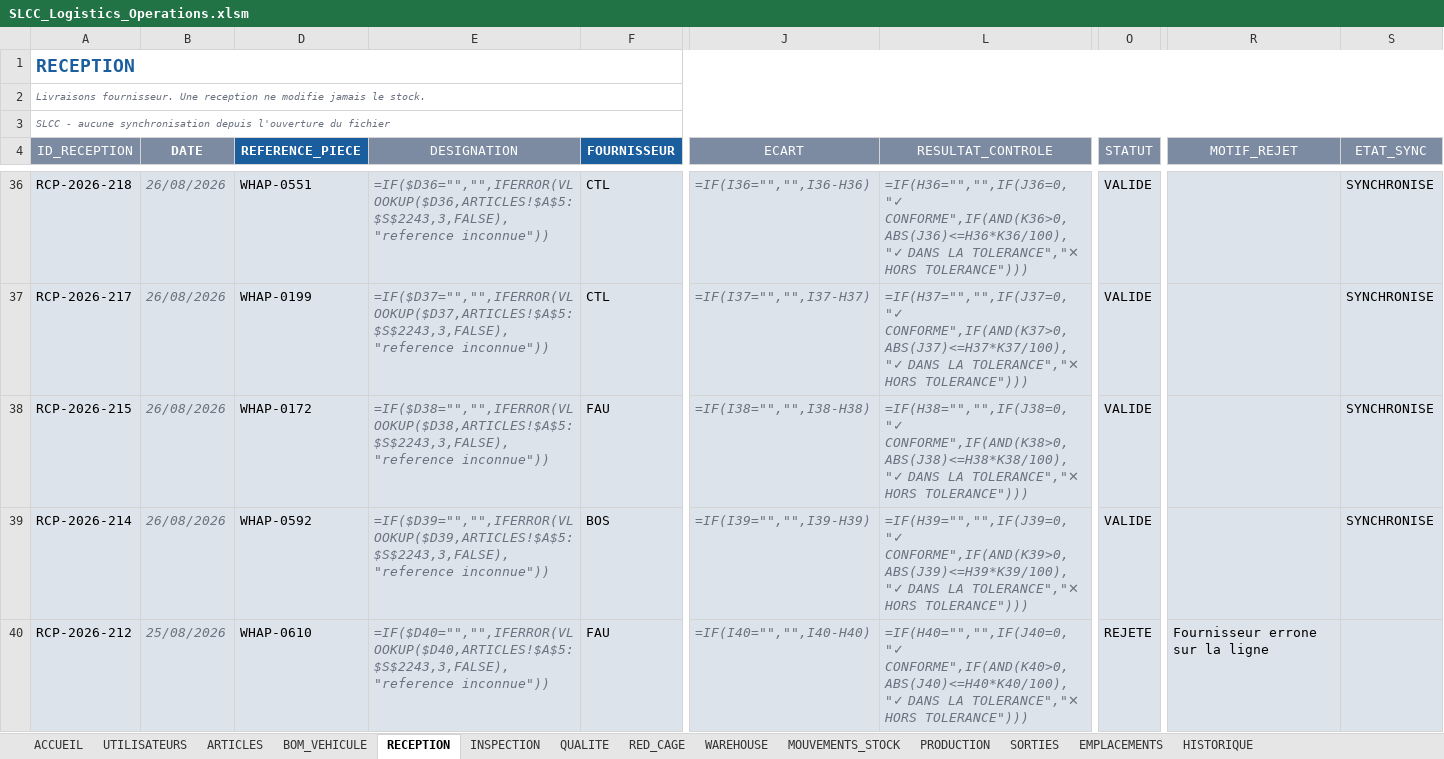
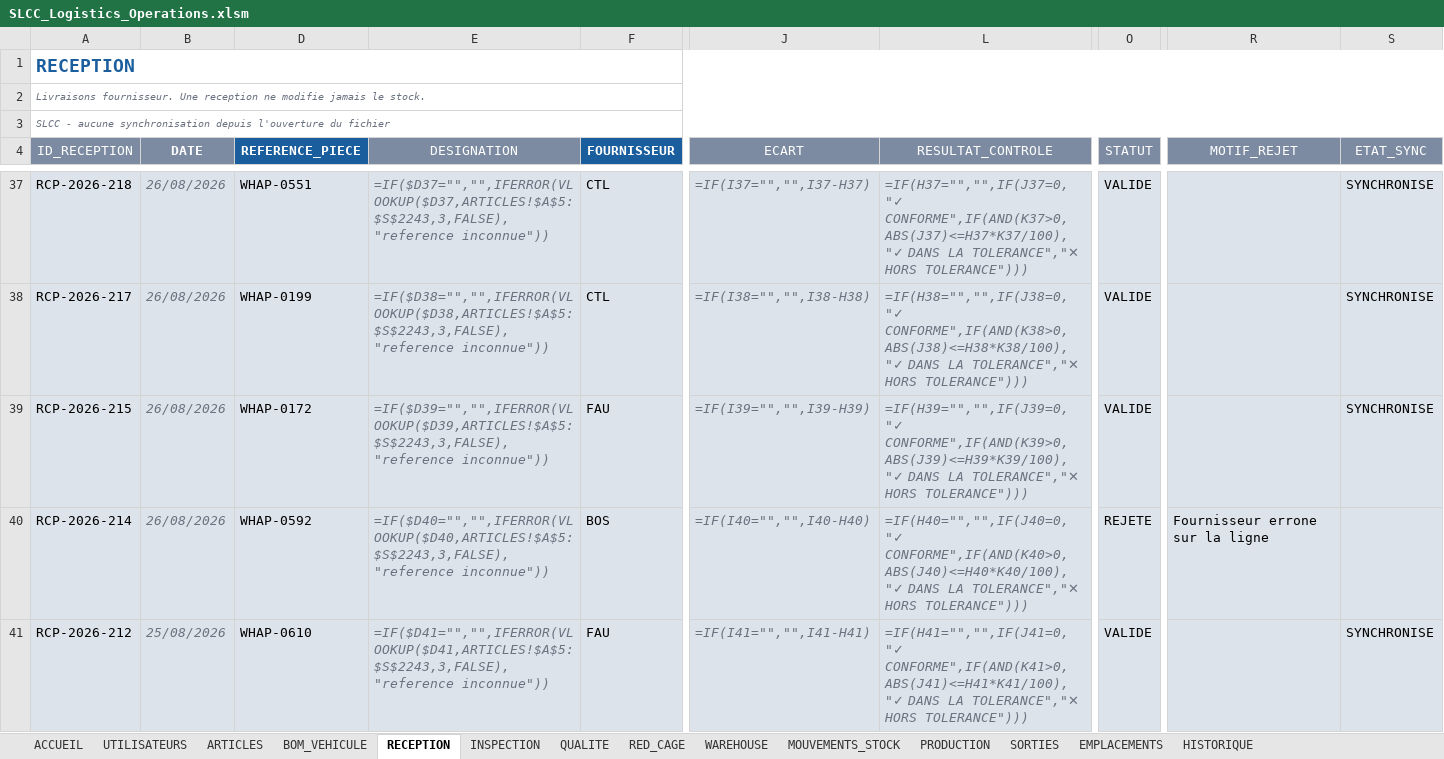
Before and after one commit to heba-bl/LOGISTIC, an Excel workbook: shared-folder/00_FICHIER_PARTAGE/SLCC_Logistics_Operations.xlsm, sheet RECEPTION, drawn as a sheet; only a part is shown, gaps mark what is left out; values as stored, in another font and other column widths than the file's, no borders; formulas without a stored value are shown as written; conditional formats not drawn; addresses are those after the commit; the diff covers the shown part only; the diff names each change by its address in the sheet, - before the commit and + after, or states it on an @@ line.

```diff
--- a/shared-folder/00_FICHIER_PARTAGE/SLCC_Logistics_Operations.xlsm (sheet RECEPTION)
+++ b/shared-folder/00_FICHIER_PARTAGE/SLCC_Logistics_Operations.xlsm (sheet RECEPTION)
-E37 (DESIGNATION): =IF($D36="","",IFERROR(VLOOKUP($D36,ARTICLES!$A$5:$S$2243,3,FALSE),"reference inconnue"))
+E37 (DESIGNATION): =IF($D37="","",IFERROR(VLOOKUP($D37,ARTICLES!$A$5:$S$2243,3,FALSE),"reference inconnue"))
-J37 (ECART): =IF(I36="","",I36-H36)
+J37 (ECART): =IF(I37="","",I37-H37)
-L37 (RESULTAT_CONTROLE): =IF(H36="","",IF(J36=0,"✓ CONFORME",IF(AND(K36>0,ABS(J36)<=H36*K36/100),"✓ DANS LA…
+L37 (RESULTAT_CONTROLE): =IF(H37="","",IF(J37=0,"✓ CONFORME",IF(AND(K37>0,ABS(J37)<=H37*K37/100),"✓ DANS LA…
-E38 (DESIGNATION): =IF($D37="","",IFERROR(VLOOKUP($D37,ARTICLES!$A$5:$S$2243,3,FALSE),"reference inconnue"))
+E38 (DESIGNATION): =IF($D38="","",IFERROR(VLOOKUP($D38,ARTICLES!$A$5:$S$2243,3,FALSE),"reference inconnue"))
-J38 (ECART): =IF(I37="","",I37-H37)
+J38 (ECART): =IF(I38="","",I38-H38)
-L38 (RESULTAT_CONTROLE): =IF(H37="","",IF(J37=0,"✓ CONFORME",IF(AND(K37>0,ABS(J37)<=H37*K37/100),"✓ DANS LA…
+L38 (RESULTAT_CONTROLE): =IF(H38="","",IF(J38=0,"✓ CONFORME",IF(AND(K38>0,ABS(J38)<=H38*K38/100),"✓ DANS LA…
-E39 (DESIGNATION): =IF($D38="","",IFERROR(VLOOKUP($D38,ARTICLES!$A$5:$S$2243,3,FALSE),"reference inconnue"))
+E39 (DESIGNATION): =IF($D39="","",IFERROR(VLOOKUP($D39,ARTICLES!$A$5:$S$2243,3,FALSE),"reference inconnue"))
-J39 (ECART): =IF(I38="","",I38-H38)
+J39 (ECART): =IF(I39="","",I39-H39)
-L39 (RESULTAT_CONTROLE): =IF(H38="","",IF(J38=0,"✓ CONFORME",IF(AND(K38>0,ABS(J38)<=H38*K38/100),"✓ DANS LA…
+L39 (RESULTAT_CONTROLE): =IF(H39="","",IF(J39=0,"✓ CONFORME",IF(AND(K39>0,ABS(J39)<=H39*K39/100),"✓ DANS LA…
-E40 (DESIGNATION): =IF($D39="","",IFERROR(VLOOKUP($D39,ARTICLES!$A$5:$S$2243,3,FALSE),"reference inconnue"))
+E40 (DESIGNATION): =IF($D40="","",IFERROR(VLOOKUP($D40,ARTICLES!$A$5:$S$2243,3,FALSE),"reference inconnue"))
-J40 (ECART): =IF(I39="","",I39-H39)
+J40 (ECART): =IF(I40="","",I40-H40)
-L40 (RESULTAT_CONTROLE): =IF(H39="","",IF(J39=0,"✓ CONFORME",IF(AND(K39>0,ABS(J39)<=H39*K39/100),"✓ DANS LA…
+L40 (RESULTAT_CONTROLE): =IF(H40="","",IF(J40=0,"✓ CONFORME",IF(AND(K40>0,ABS(J40)<=H40*K40/100),"✓ DANS LA…
-O40 (STATUT): VALIDE
+O40 (STATUT): REJETE
-R40 (MOTIF_REJET): (empty)
+R40 (MOTIF_REJET): Fournisseur errone sur la ligne
-S40 (ETAT_SYNC): SYNCHRONISE
+S40 (ETAT_SYNC): (empty)
-E41 (DESIGNATION): =IF($D40="","",IFERROR(VLOOKUP($D40,ARTICLES!$A$5:$S$2243,3,FALSE),"reference inconnue"))
+E41 (DESIGNATION): =IF($D41="","",IFERROR(VLOOKUP($D41,ARTICLES!$A$5:$S$2243,3,FALSE),"reference inconnue"))
-J41 (ECART): =IF(I40="","",I40-H40)
+J41 (ECART): =IF(I41="","",I41-H41)
-L41 (RESULTAT_CONTROLE): =IF(H40="","",IF(J40=0,"✓ CONFORME",IF(AND(K40>0,ABS(J40)<=H40*K40/100),"✓ DANS LA…
+L41 (RESULTAT_CONTROLE): =IF(H41="","",IF(J41=0,"✓ CONFORME",IF(AND(K41>0,ABS(J41)<=H41*K41/100),"✓ DANS LA…
-O41 (STATUT): REJETE
+O41 (STATUT): VALIDE
-R41 (MOTIF_REJET): Fournisseur errone sur la ligne
+R41 (MOTIF_REJET): (empty)
-S41 (ETAT_SYNC): (empty)
+S41 (ETAT_SYNC): SYNCHRONISE
```
Also changed, not shown: 1 added row, 1 removed row and 120 edited cells elsewhere in this sheet, sheet ARTICLES, sheet BOM_VEHICULE, sheet PRODUCTION, sheet INSPECTION, sheet WAREHOUSE, sheet QUALITE, 2 more sheets, hidden cells, 29 other files.
